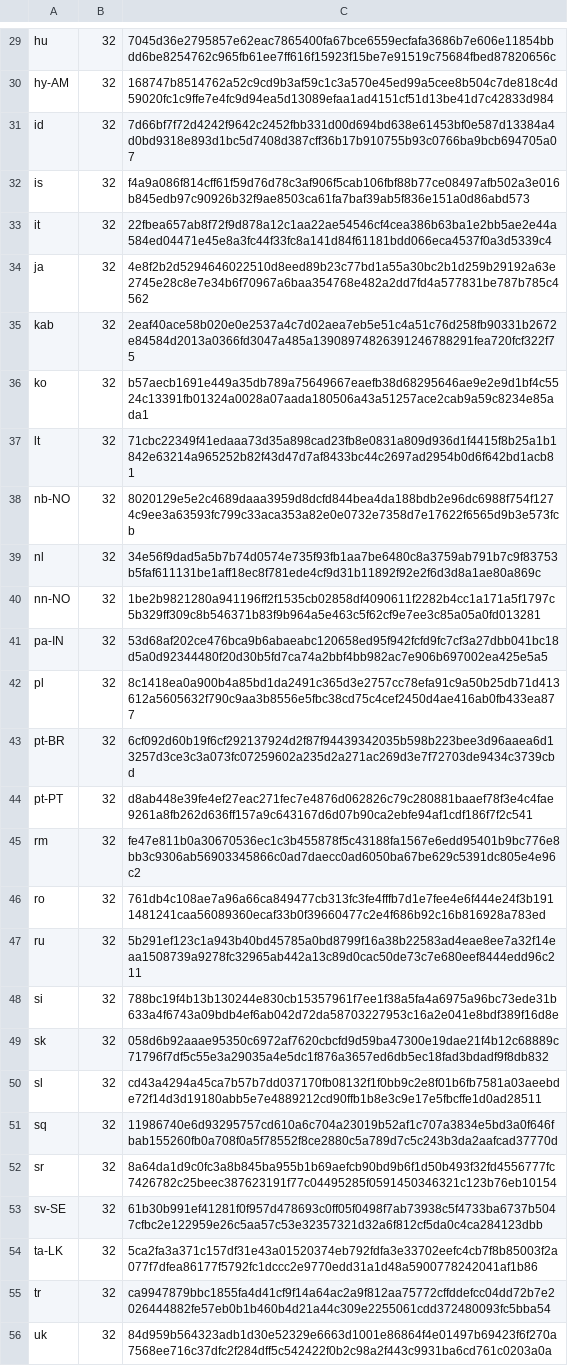
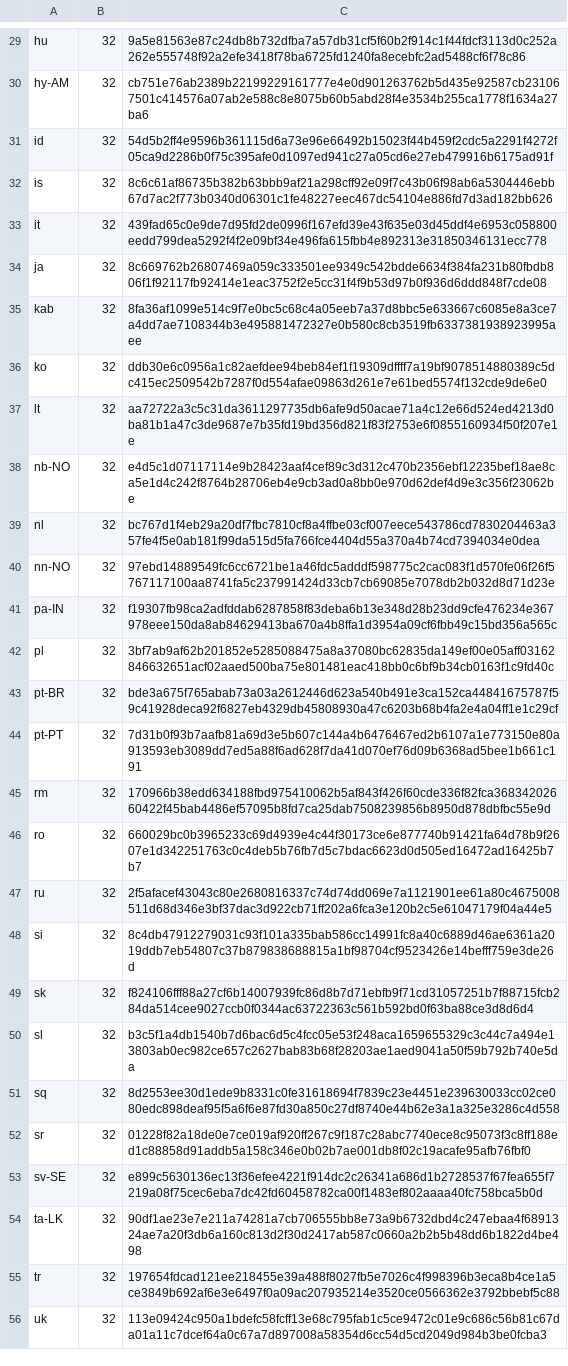
Before and after one commit to chocolatey-community/chocolatey-packages, a CSV file: automatic/thunderbird/tools/LanguageChecksums.csv, drawn as a sheet; only a part is shown, gaps mark what is left out; the diff covers the shown part only; the diff names each change by its address in the sheet, - before the commit and + after, or states it on an @@ line.

```diff
--- a/automatic/thunderbird/tools/LanguageChecksums.csv
+++ b/automatic/thunderbird/tools/LanguageChecksums.csv
-C29: 7045d36e2795857e62eac7865400fa67bce6559ecfafa3686b7e606e11854bbdd6be8254762c965fb61ee7ff616f15923f15be7e91519c75684fbed87820656c
+C29: 9a5e81563e87c24db8b732dfba7a57db31cf5f60b2f914c1f44fdcf3113d0c252a262e555748f92a2efe3418f78ba6725fd1240fa8ecebfc2ad5488cf6f78c86
-C30: 168747b8514762a52c9cd9b3af59c1c3a570e45ed99a5cee8b504c7de818c4d59020fc1c9ffe7e4fc9d94ea5d13089efaa1ad4151cf51d13be41d7c42833d984
+C30: cb751e76ab2389b22199229161777e4e0d901263762b5d435e92587cb231067501c414576a07ab2e588c8e8075b60b5abd28f4e3534b255ca1778f1634a27ba6
-C31: 7d66bf7f72d4242f9642c2452fbb331d00d694bd638e61453bf0e587d13384a4d0bd9318e893d1bc5d7408d387cff36b17b910755b93c0766ba9bcb694705a07
+C31: 54d5b2ff4e9596b361115d6a73e96e66492b15023f44b459f2cdc5a2291f4272f05ca9d2286b0f75c395afe0d1097ed941c27a05cd6e27eb479916b6175ad91f
-C32: f4a9a086f814cff61f59d76d78c3af906f5cab106fbf88b77ce08497afb502a3e016b845edb97c90926b32f9ae8503ca61fa7baf39ab5f836e151a0d86abd573
+C32: 8c6c61af86735b382b63bbb9af21a298cff92e09f7c43b06f98ab6a5304446ebb67d7ac2f773b0340d06301c1fe48227eec467dc54104e886fd7d3ad182bb626
-C33: 22fbea657ab8f72f9d878a12c1aa22ae54546cf4cea386b63ba1e2bb5ae2e44a584ed04471e45e8a3fc44f33fc8a141d84f61181bdd066eca4537f0a3d5339c4
+C33: 439fad65c0e9de7d95fd2de0996f167efd39e43f635e03d45ddf4e6953c058800eedd799dea5292f4f2e09bf34e496fa615fbb4e892313e31850346131ecc778
-C34: 4e8f2b2d5294646022510d8eed89b23c77bd1a55a30bc2b1d259b29192a63e2745e28c8e7e34b6f70967a6baa354768e482a2dd7fd4a577831be787b785c4562
+C34: 8c669762b26807469a059c333501ee9349c542bdde6634f384fa231b80fbdb806f1f92117fb92414e1eac3752f2e5cc31f4f9b53d97b0f936d6ddd848f7cde08
-C35: 2eaf40ace58b020e0e2537a4c7d02aea7eb5e51c4a51c76d258fb90331b2672e84584d2013a0366fd3047a485a13908974826391246788291fea720fcf322f75
+C35: 8fa36af1099e514c9f7e0bc5c68c4a05eeb7a37d8bbc5e633667c6085e8a3ce7a4dd7ae7108344b3e495881472327e0b580c8cb3519fb6337381938923995aee
-C36: b57aecb1691e449a35db789a75649667eaefb38d68295646ae9e2e9d1bf4c5524c13391fb01324a0028a07aada180506a43a51257ace2cab9a59c8234e85ada1
+C36: ddb30e6c0956a1c82aefdee94beb84ef1f19309dffff7a19bf9078514880389c5dc415ec2509542b7287f0d554afae09863d261e7e61bed5574f132cde9de6e0
-C37: 71cbc22349f41edaaa73d35a898cad23fb8e0831a809d936d1f4415f8b25a1b1842e63214a965252b82f43d47d7af8433bc44c2697ad2954b0d6f642bd1acb81
+C37: aa72722a3c5c31da3611297735db6afe9d50acae71a4c12e66d524ed4213d0ba81b1a47c3de9687e7b35fd19bd356d821f83f2753e6f0855160934f50f207e1e
-C38: 8020129e5e2c4689daaa3959d8dcfd844bea4da188bdb2e96dc6988f754f1274c9ee3a63593fc799c33aca353a82e0e0732e7358d7e17622f6565d9b3e573fcb
+C38: e4d5c1d07117114e9b28423aaf4cef89c3d312c470b2356ebf12235bef18ae8ca5e1d4c242f8764b28706eb4e9cb3ad0a8bb0e970d62def4d9e3c356f23062be
-C39: 34e56f9dad5a5b7b74d0574e735f93fb1aa7be6480c8a3759ab791b7c9f83753b5faf611131be1aff18ec8f781ede4cf9d31b11892f92e2f6d3d8a1ae80a869c
+C39: bc767d1f4eb29a20df7fbc7810cf8a4ffbe03cf007eece543786cd7830204463a357fe4f5e0ab181f99da515d5fa766fce4404d55a370a4b74cd7394034e0dea
-C40: 1be2b9821280a941196ff2f1535cb02858df4090611f2282b4cc1a171a5f1797c5b329ff309c8b546371b83f9b964a5e463c5f62cf9e7ee3c85a05a0fd013281
+C40: 97ebd14889549fc6cc6721be1a46fdc5adddf598775c2cac083f1d570fe06f26f5767117100aa8741fa5c237991424d33cb7cb69085e7078db2b032d8d71d23e
-C41: 53d68af202ce476bca9b6abaeabc120658ed95f942fcfd9fc7cf3a27dbb041bc18d5a0d92344480f20d30b5fd7ca74a2bbf4bb982ac7e906b697002ea425e5a5
+C41: f19307fb98ca2adfddab6287858f83deba6b13e348d28b23dd9cfe476234e367978eee150da8ab84629413ba670a4b8ffa1d3954a09cf6fbb49c15bd356a565c
-C42: 8c1418ea0a900b4a85bd1da2491c365d3e2757cc78efa91c9a50b25db71d413612a5605632f790c9aa3b8556e5fbc38cd75c4cef2450d4ae416ab0fb433ea877
+C42: 3bf7ab9af62b201852e5285088475a8a37080bc62835da149ef00e05aff03162846632651acf02aaed500ba75e801481eac418bb0c6bf9b34cb0163f1c9fd40c
-C43: 6cf092d60b19f6cf292137924d2f87f94439342035b598b223bee3d96aaea6d13257d3ce3c3a073fc07259602a235d2a271ac269d3e7f72703de9434c3739cbd
+C43: bde3a675f765abab73a03a2612446d623a540b491e3ca152ca44841675787f59c41928deca92f6827eb4329db45808930a47c6203b68b4fa2e4a04ff1e1c29cf
-C44: d8ab448e39fe4ef27eac271fec7e4876d062826c79c280881baaef78f3e4c4fae9261a8fb262d636ff157a9c643167d6d07b90ca2ebfe94af1cdf186f7f2c541
+C44: 7d31b0f93b7aafb81a69d3e5b607c144a4b6476467ed2b6107a1e773150e80a913593eb3089dd7ed5a88f6ad628f7da41d070ef76d09b6368ad5bee1b661c191
-C45: fe47e811b0a30670536ec1c3b455878f5c43188fa1567e6edd95401b9bc776e8bb3c9306ab56903345866c0ad7daecc0ad6050ba67be629c5391dc805e4e96c2
+C45: 170966b38edd634188fbd975410062b5af843f426f60cde336f82fca36834202660422f45bab4486ef57095b8fd7ca25dab7508239856b8950d878dbfbc55e9d
-C46: 761db4c108ae7a96a66ca849477cb313fc3fe4fffb7d1e7fee4e6f444e24f3b1911481241caa56089360ecaf33b0f39660477c2e4f686b92c16b816928a783ed
+C46: 660029bc0b3965233c69d4939e4c44f30173ce6e877740b91421fa64d78b9f2607e1d342251763c0c4deb5b76fb7d5c7bdac6623d0d505ed16472ad16425b7b7
-C47: 5b291ef123c1a943b40bd45785a0bd8799f16a38b22583ad4eae8ee7a32f14eaa1508739a9278fc32965ab442a13c89d0cac50de73c7e680eef8444edd96c211
+C47: 2f5afacef43043c80e2680816337c74d74dd069e7a1121901ee61a80c4675008511d68d346e3bf37dac3d922cb71ff202a6fca3e120b2c5e61047179f04a44e5
-C48: 788bc19f4b13b130244e830cb15357961f7ee1f38a5fa4a6975a96bc73ede31b633a4f6743a09bdb4ef6ab042d72da58703227953c16a2e041e8bdf389f16d8e
+C48: 8c4db47912279031c93f101a335bab586cc14991fc8a40c6889d46ae6361a2019ddb7eb54807c37b879838688815a1bf98704cf9523426e14befff759e3de26d
-C49: 058d6b92aaae95350c6972af7620cbcfd9d59ba47300e19dae21f4b12c68889c71796f7df5c55e3a29035a4e5dc1f876a3657ed6db5ec18fad3bdadf9f8db832
+C49: f824106fff88a27cf6b14007939fc86d8b7d71ebfb9f71cd31057251b7f88715fcb284da514cee9027ccb0f0344ac63722363c561b592bd0f63ba88ce3d8d6d4
-C50: cd43a4294a45ca7b57b7dd037170fb08132f1f0bb9c2e8f01b6fb7581a03aeebde72f14d3d19180abb5e7e4889212cd90ffb1b8e3c9e17e5fbcffe1d0ad28511
+C50: b3c5f1a4db1540b7d6bac6d5c4fcc05e53f248aca1659655329c3c44c7a494e13803ab0ec982ce657c2627bab83b68f28203ae1aed9041a50f59b792b740e5da
-C51: 11986740e6d93295757cd610a6c704a23019b52af1c707a3834e5bd3a0f646fbab155260fb0a708f0a5f78552f8ce2880c5a789d7c5c243b3da2aafcad37770d
+C51: 8d2553ee30d1ede9b8331c0fe31618694f7839c23e4451e239630033cc02ce080edc898deaf95f5a6f6e87fd30a850c27df8740e44b62e3a1a325e3286c4d558
-C52: 8a64da1d9c0fc3a8b845ba955b1b69aefcb90bd9b6f1d50b493f32fd4556777fc7426782c25beec387623191f77c04495285f0591450346321c123b76eb10154
+C52: 01228f82a18de0e7ce019af920ff267c9f187c28abc7740ece8c95073f3c8ff188ed1c88858d91addb5a158c346e0b02b7ae001db8f02c19acafe95afb76fbf0
-C53: 61b30b991ef41281f0f957d478693c0ff05f0498f7ab73938c5f4733ba6737b5047cfbc2e122959e26c5aa57c53e32357321d32a6f812cf5da0c4ca284123dbb
+C53: e899c5630136ec13f36efee4221f914dc2c26341a686d1b2728537f67fea655f7219a08f75cec6eba7dc42fd60458782ca00f1483ef802aaaa40fc758bca5b0d
-C54: 5ca2fa3a371c157df31e43a01520374eb792fdfa3e33702eefc4cb7f8b85003f2a077f7dfea86177f5792fc1dccc2e9770edd31a1d48a5900778242041af1b86
+C54: 90df1ae23e7e211a74281a7cb706555bb8e73a9b6732dbd4c247ebaa4f6891324ae7a20f3db6a160c813d2f30d2417ab587c0660a2b2b5b48dd6b1822d4be498
-C55: ca9947879bbc1855fa4d41cf9f14a64ac2a9f812aa75772cffddefcc04dd72b7e2026444882fe57eb0b1b460b4d21a44c309e2255061cdd372480093fc5bba54
+C55: 197654fdcad121ee218455e39a488f8027fb5e7026c4f998396b3eca8b4ce1a5ce3849b692af6e3e6497f0a09ac207935214e3520ce0566362e3792bbebf5c88
-C56: 84d959b564323adb1d30e52329e6663d1001e86864f4e01497b69423f6f270a7568ee716c37dfc2f284dff5c542422f0b2c98a2f443c9931ba6cd761c0203a0a
+C56: 113e09424c950a1bdefc58fcff13e68c795fab1c5ce9472c01e9c686c56b81c67da01a11c7dcef64a0c67a7d897008a58354d6cc54d5cd2049d984b3be0fcba3
```
Also changed, not shown: 31 edited cells elsewhere in this file, 6 other files.
